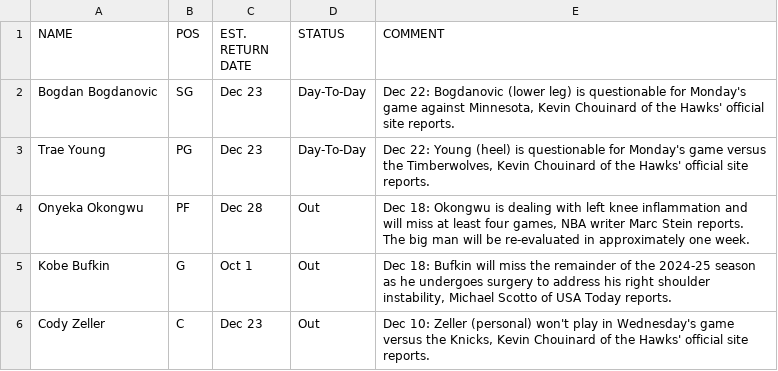
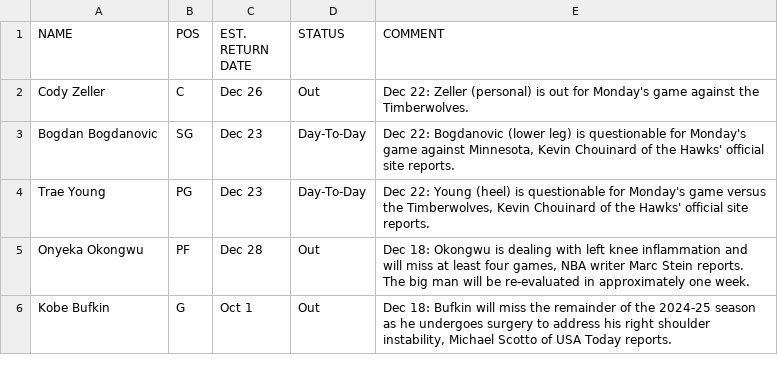
Before and after one commit to SamHormozian/Sports_Betting_Predictor, a CSV file: data/raw/nba_injuries.csv, drawn as a sheet; removed rows and columns are numbered as before the commit, all else as after; the diff names each change by its address in the sheet, - before the commit and + after, or states it on an @@ line.

```diff
--- a/data/raw/nba_injuries.csv
+++ b/data/raw/nba_injuries.csv
+row 2: Cody Zeller | C | Dec 26 | Out | Dec 22: Zeller (personal) is out for Monday's game against the Timberwolves.
-row 6: Cody Zeller | C | Dec 23 | Out | Dec 10: Zeller (personal) won't play in Wednesday's game versus the Knicks, Kevin Chouinard of the Hawks' official site reports.
```
Also changed, not shown: data/processed/nfl_player_data.csv, data/raw/nfl_injuries.csv, 10 other files.
